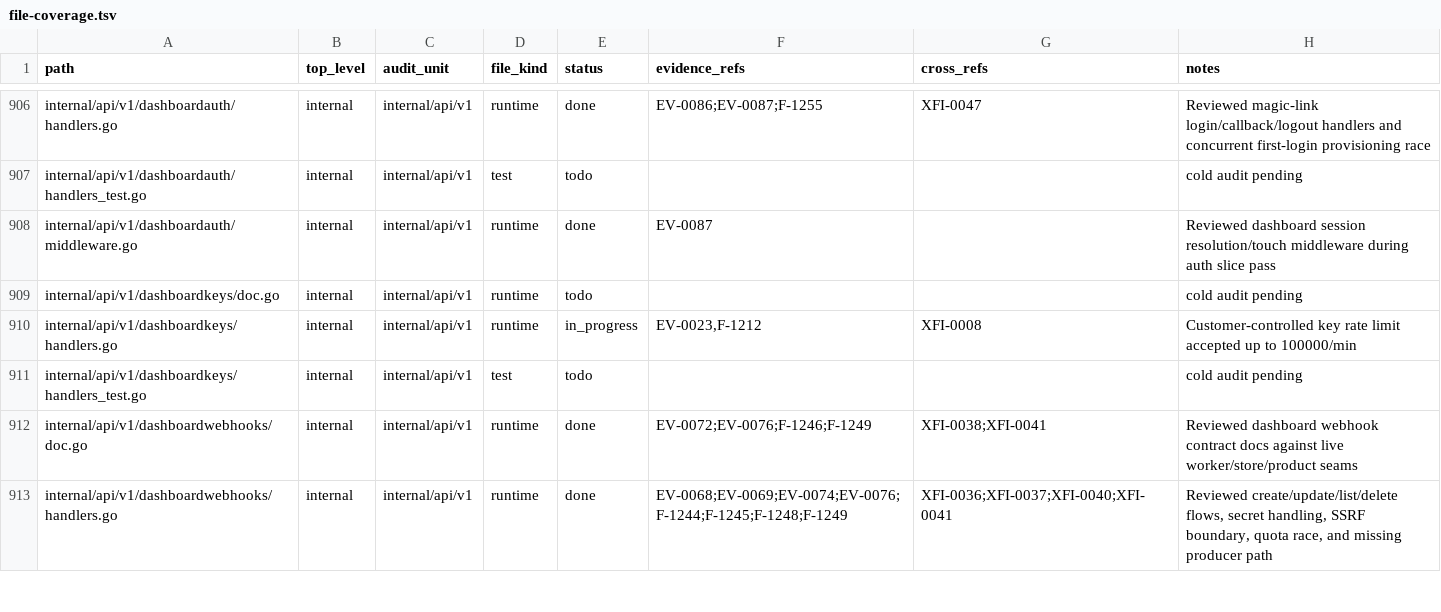
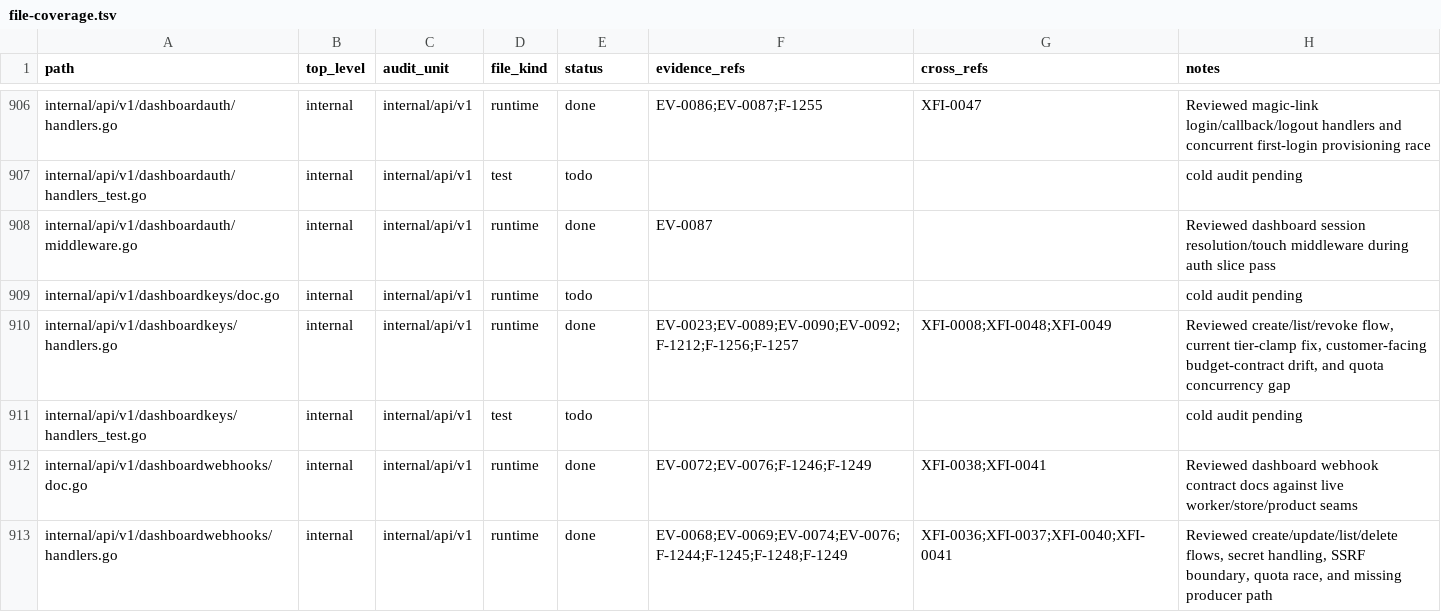
Before and after one commit to Stellar-Index/StellarIndex, a TSV file: docs/audit-2026-05-12-codex/inventory/file-coverage.tsv, drawn as a sheet; only a part is shown, gaps mark what is left out; the diff covers the shown part only.

```diff
--- a/docs/audit-2026-05-12-codex/inventory/file-coverage.tsv
+++ b/docs/audit-2026-05-12-codex/inventory/file-coverage.tsv
@@ -909,3 +909,3 @@ internal/api/v1/dashboardauth/middleware.go	internal	internal/api/v1	runtime	don
 internal/api/v1/dashboardkeys/doc.go	internal	internal/api/v1	runtime	todo			cold audit pending
-internal/api/v1/dashboardkeys/handlers.go	internal	internal/api/v1	runtime	in_progress	EV-0023,F-1212	XFI-0008	Customer-controlled key rate limit accepted up to 100000/min
+internal/api/v1/dashboardkeys/handlers.go	internal	internal/api/v1	runtime	done	EV-0023;EV-0089;EV-0090;EV-0092;F-1212;F-1256;F-1257	XFI-0008;XFI-0048;XFI-0049	Reviewed create/list/revoke flow, current tier-clamp fix, customer-facing budget-contract drift, and quota concurrency gap
 internal/api/v1/dashboardkeys/handlers_test.go	internal	internal/api/v1	test	todo			cold audit pending
```
Also changed, not shown: 16 edited cells elsewhere in this file, 20 other files.
